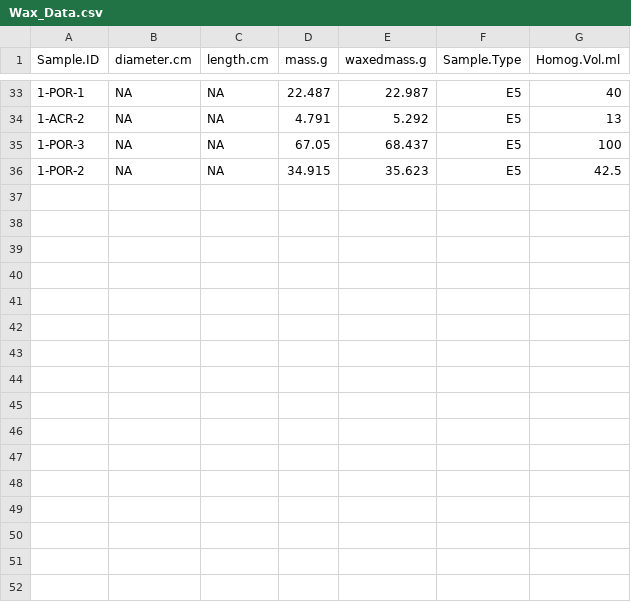
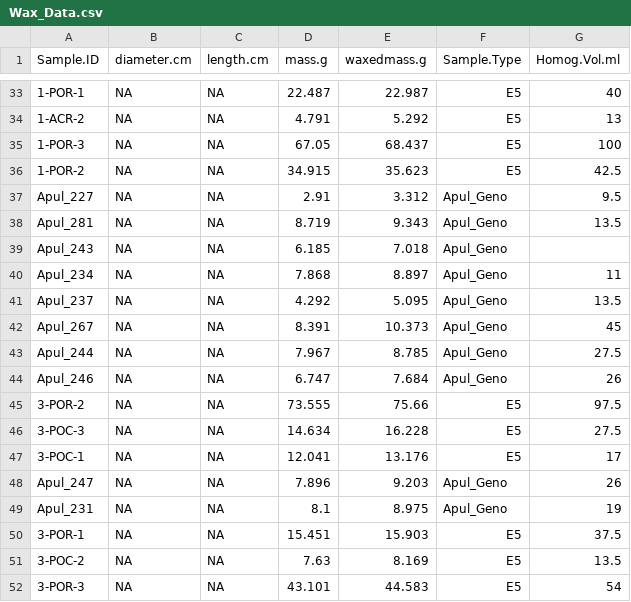
Before and after one commit to hputnam/E5_ROL, a CSV file: RAnalysis/Data/Wax_Data.csv, drawn as a sheet; only a part is shown, gaps mark what is left out; the diff names each change by its address in the sheet, - before the commit and + after, or states it on an @@ line.

Commit message:
updating env data cals and resp

```diff
--- a/RAnalysis/Data/Wax_Data.csv
+++ b/RAnalysis/Data/Wax_Data.csv
+row 37: Apul_227 | NA | NA | 2.91 | 3.312 | Apul_Geno | 9.5
+row 38: Apul_281 | NA | NA | 8.719 | 9.343 | Apul_Geno | 13.5
+row 39: Apul_243 | NA | NA | 6.185 | 7.018 | Apul_Geno
+row 40: Apul_234 | NA | NA | 7.868 | 8.897 | Apul_Geno | 11
+row 41: Apul_237 | NA | NA | 4.292 | 5.095 | Apul_Geno | 13.5
+row 42: Apul_267 | NA | NA | 8.391 | 10.373 | Apul_Geno | 45
+row 43: Apul_244 | NA | NA | 7.967 | 8.785 | Apul_Geno | 27.5
+row 44: Apul_246 | NA | NA | 6.747 | 7.684 | Apul_Geno | 26
+row 45: 3-POR-2 | NA | NA | 73.555 | 75.66 | E5 | 97.5
+row 46: 3-POC-3 | NA | NA | 14.634 | 16.228 | E5 | 27.5
+row 47: 3-POC-1 | NA | NA | 12.041 | 13.176 | E5 | 17
+row 48: Apul_247 | NA | NA | 7.896 | 9.203 | Apul_Geno | 26
+row 49: Apul_231 | NA | NA | 8.1 | 8.975 | Apul_Geno | 19
+row 50: 3-POR-1 | NA | NA | 15.451 | 15.903 | E5 | 37.5
+row 51: 3-POC-2 | NA | NA | 7.63 | 8.169 | E5 | 13.5
+row 52: 3-POR-3 | NA | NA | 43.101 | 44.583 | E5 | 54
```
Also changed, not shown: 30 other files.
